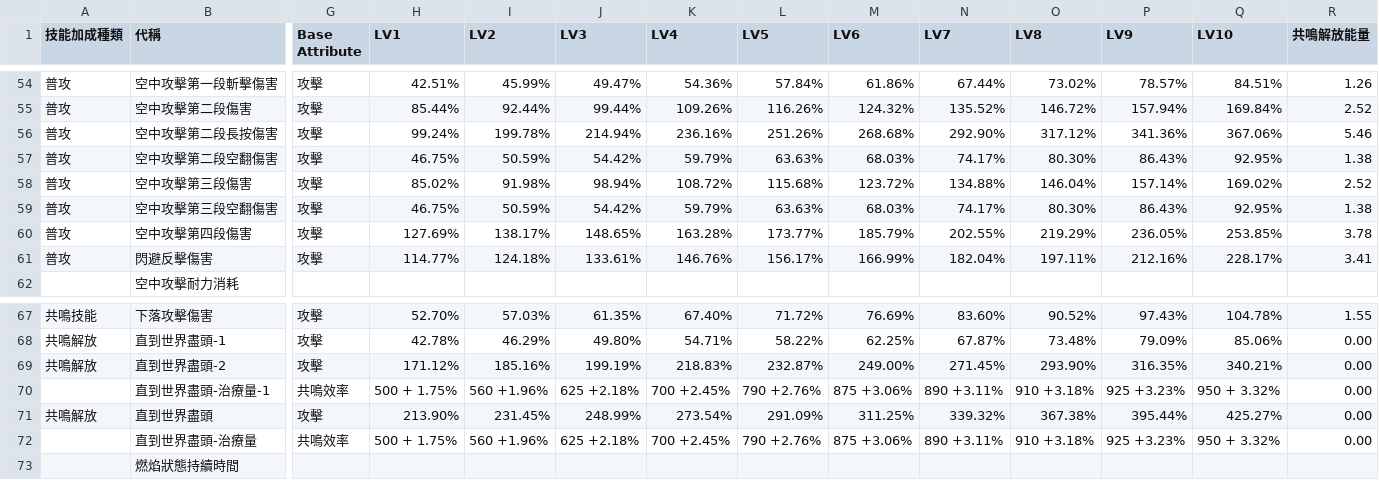
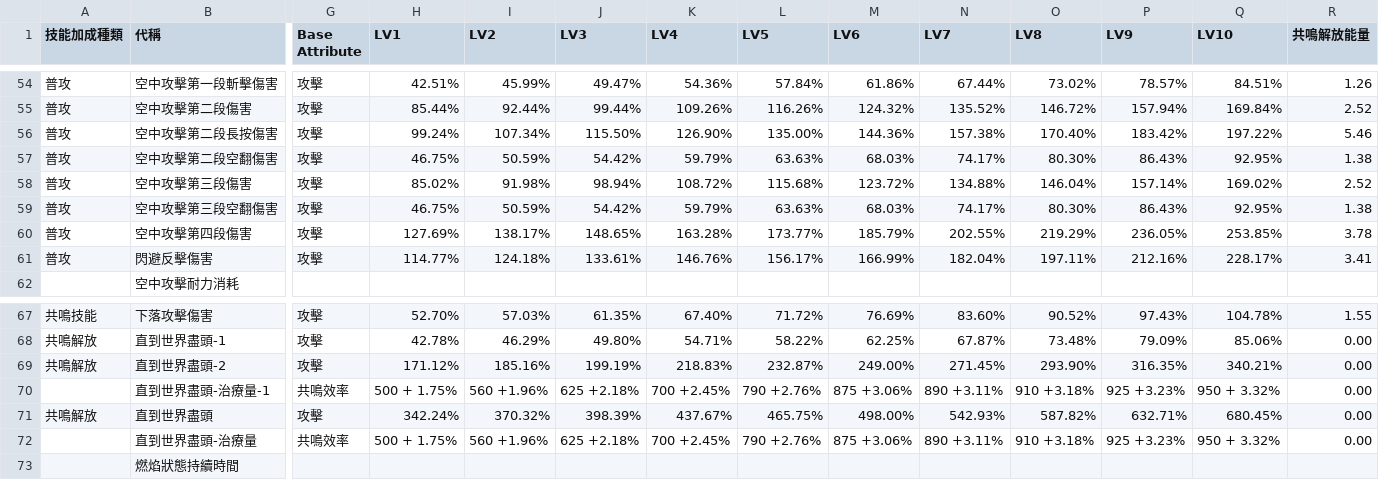
Before and after one commit to ZetsuBouKyo/WutheringWaves, a TSV file: data/v1/zh_tw/角色/布蘭特/技能.tsv, drawn as a sheet; only a part is shown, gaps mark what is left out; the diff names each change by its address in the sheet, - before the commit and + after, or states it on an @@ line.

Commit message:
feat: data

```diff
--- a/data/v1/zh_tw/角色/布蘭特/技能.tsv
+++ b/data/v1/zh_tw/角色/布蘭特/技能.tsv
-I56 (LV2): 199.78%
+I56 (LV2): 107.34%
-J56 (LV3): 214.94%
+J56 (LV3): 115.50%
-K56 (LV4): 236.16%
+K56 (LV4): 126.90%
-L56 (LV5): 251.26%
+L56 (LV5): 135.00%
-M56 (LV6): 268.68%
+M56 (LV6): 144.36%
-N56 (LV7): 292.90%
+N56 (LV7): 157.38%
-O56 (LV8): 317.12%
+O56 (LV8): 170.40%
-P56 (LV9): 341.36%
+P56 (LV9): 183.42%
-Q56 (LV10): 367.06%
+Q56 (LV10): 197.22%
-H71 (LV1): 213.90%
+H71 (LV1): 342.24%
-I71 (LV2): 231.45%
+I71 (LV2): 370.32%
-J71 (LV3): 248.99%
+J71 (LV3): 398.39%
-K71 (LV4): 273.54%
+K71 (LV4): 437.67%
-L71 (LV5): 291.09%
+L71 (LV5): 465.75%
-M71 (LV6): 311.25%
+M71 (LV6): 498.00%
-N71 (LV7): 339.32%
+N71 (LV7): 542.93%
-O71 (LV8): 367.38%
+O71 (LV8): 587.82%
-P71 (LV9): 395.44%
+P71 (LV9): 632.71%
-Q71 (LV10): 425.27%
+Q71 (LV10): 680.45%
```
